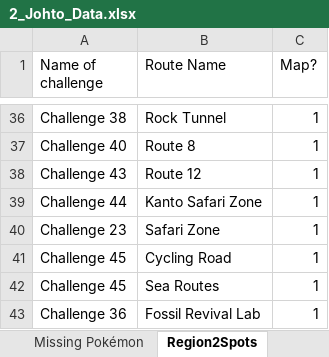
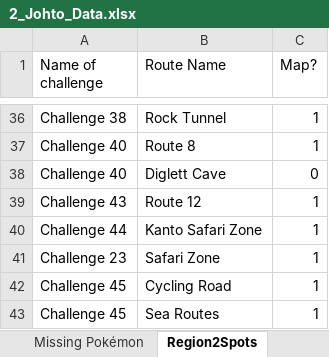
Before and after one commit to lsampaio1337-beep/PiW, an Excel workbook: 2_Johto_Data.xlsx, sheet Region2Spots, drawn as a sheet; only a part is shown, gaps mark what is left out; the shorter side is filled out with more unchanged rows; values as stored, in another font and other column widths than the file's, no borders; the diff names each change by its address in the sheet, - before the commit and + after, or states it on an @@ line.

```diff
--- a/2_Johto_Data.xlsx (sheet Region2Spots)
+++ b/2_Johto_Data.xlsx (sheet Region2Spots)
+row 38: Challenge 40 | Diglett Cave | 0
```
Also changed, not shown: sheet Routes & Spawns, sheet Missing Pokémon, sheet Challenges, 1 other file.
